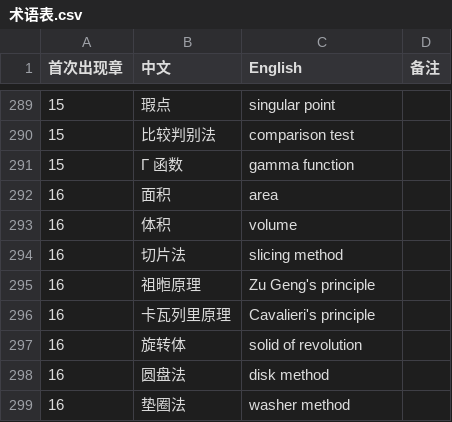
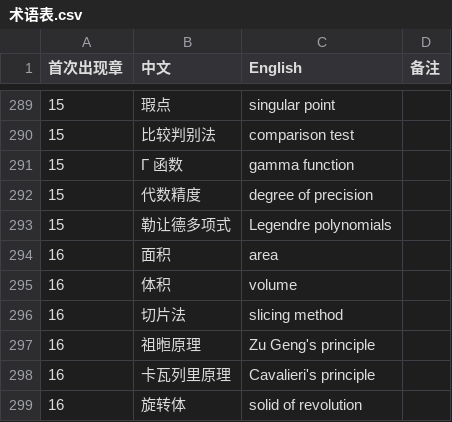
Before and after one commit to eddiezgq/WenQuest, a CSV file: textbook/calculus/conventions/术语表.csv, drawn as a sheet; only a part is shown, gaps mark what is left out; the shorter side is filled out with more unchanged rows.

```diff
--- a/textbook/calculus/conventions/术语表.csv
+++ b/textbook/calculus/conventions/术语表.csv
@@ -291,2 +291,4 @@
 15,Γ 函数,gamma function,
+15,代数精度,degree of precision,
+15,勒让德多项式,Legendre polynomials,
 16,面积,area,
```
Also changed, not shown: 32 other files.
